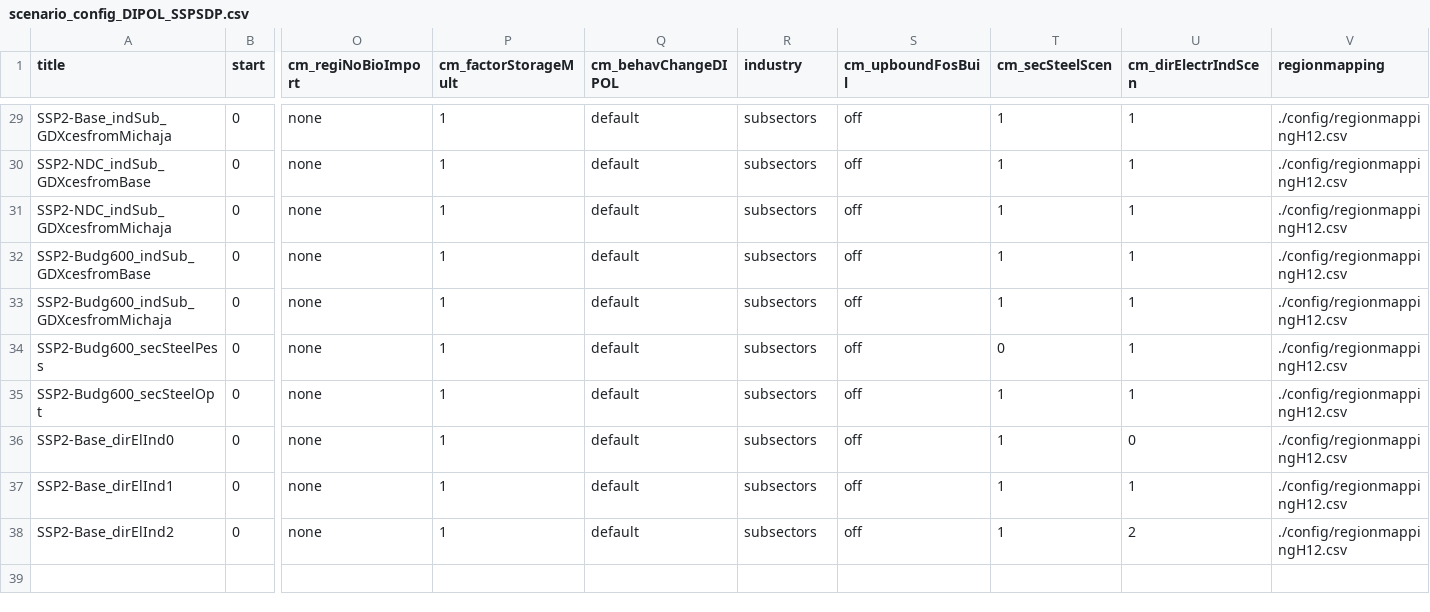
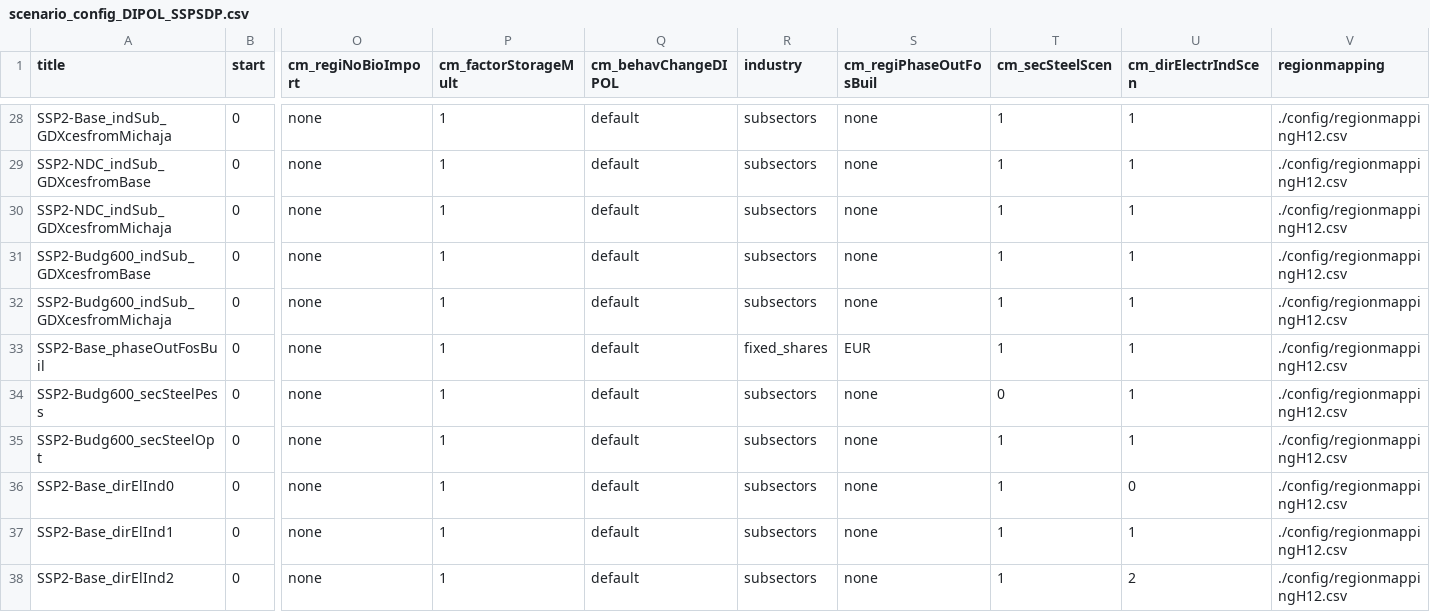
Before and after one commit to merfort/remind, a CSV file: config/scenario_config_DIPOL_SSPSDP.csv, drawn as a sheet; only a part is shown, gaps mark what is left out; addresses are those after the commit; rows hold the shown columns only; the diff covers the shown part only; the diff names each change by its address in the sheet, - before the commit and + after, or states it on an @@ line.

Commit message:
*gdx-neutral* Added redu. buil. dem. to DIPOL behBroad scenario (cali. missing!); added switch phase out fos. buil.

```diff
--- a/config/scenario_config_DIPOL_SSPSDP.csv
+++ b/config/scenario_config_DIPOL_SSPSDP.csv
-S1: cm_upboundFosBuil
+S1: cm_regiPhaseOutFosBuil
-S28:S32 (cm_regiPhaseOutFosBuil): off
+S28:S32 (cm_regiPhaseOutFosBuil): none
+row 33: SSP2-Base_phaseOutFosBuil | 0 | none | 1 | default | fixed_shares | EUR | 1 | 1 | ./config/regionmappingH12.csv
-S34:S38 (cm_regiPhaseOutFosBuil): off
+S34:S38 (cm_regiPhaseOutFosBuil): none
```
Also changed, not shown: 1 removed row and 26 edited cells elsewhere in this file, 6 other files.
